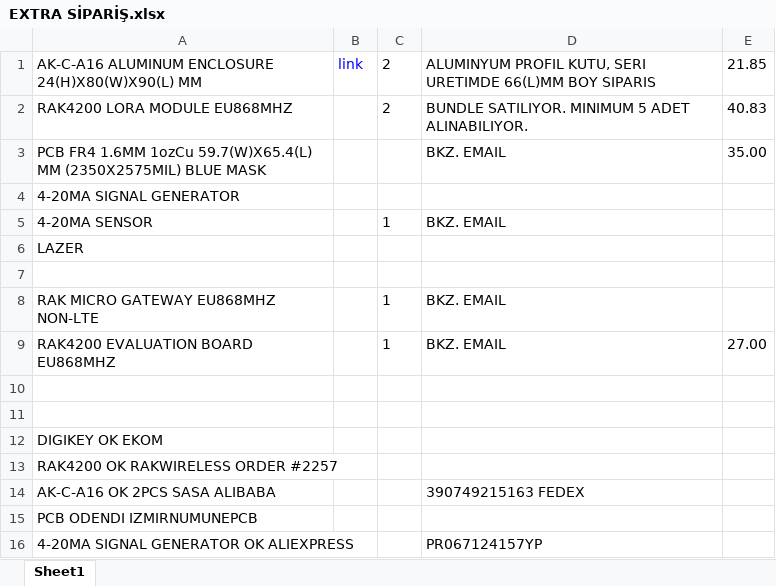
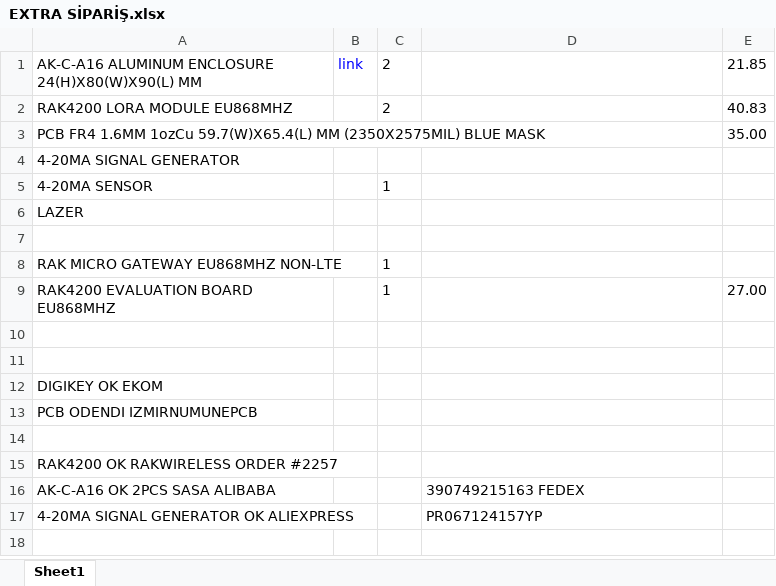
Before and after one commit to emitterpark/daq, an Excel workbook: EXTRA SİPARİŞ.xlsx, sheet Sheet1, drawn as a sheet; values as stored, in another font and other column widths than the file's, no borders; the diff names each change by its address in the sheet, - before the commit and + after, or states it on an @@ line.

```diff
--- a/EXTRA SİPARİŞ.xlsx (sheet Sheet1)
+++ b/EXTRA SİPARİŞ.xlsx (sheet Sheet1)
-D1: ALUMINYUM PROFIL KUTU, SERI URETIMDE 66(L)MM BOY SIPARIS
+D1: (empty)
-D2: BUNDLE SATILIYOR. MINIMUM 5 ADET ALINABILIYOR.
+D2: (empty)
-D3: BKZ. EMAIL
+D3: (empty)
-D5: BKZ. EMAIL
+D5: (empty)
-D8:D9: BKZ. EMAIL
+D8:D9: (empty)
@@ row 15 moved to row 13: PCB ODENDI IZMIRNUMUNEPCB @@
+row 14: (empty)
```
Also changed, not shown: 5 other files.
